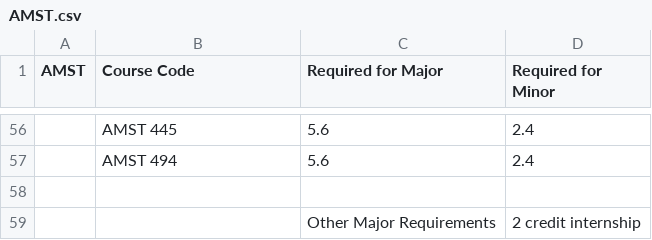
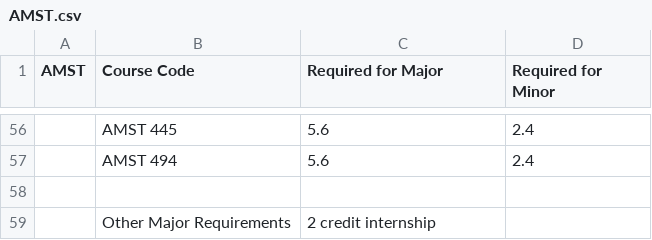
Before and after one commit to mac-comp128-fa23/course-project-01_seanm_kendalls_project, a CSV file: csv_files/AMST.csv, drawn as a sheet; only a part is shown, gaps mark what is left out; removed rows and columns are numbered as before the commit, all else as after; the diff names each change by its address in the sheet, - before the commit and + after, or states it on an @@ line.

```diff
--- a/csv_files/AMST.csv
+++ b/csv_files/AMST.csv
-row 59:  |  | Other Major Requirements | 2 credit internship
+row 59:  | Other Major Requirements | 2 credit internship
```
Also changed, not shown: csv_files/ANTH.csv, csv_files/ART_history.csv, 5 other files.
